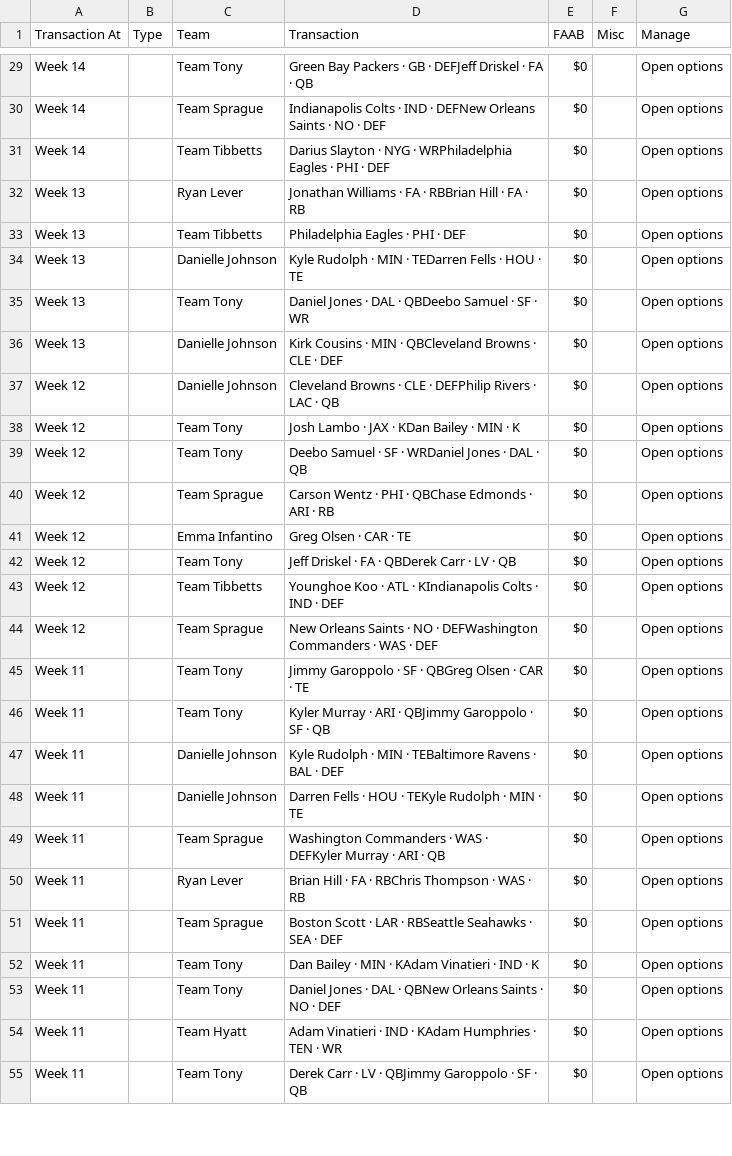
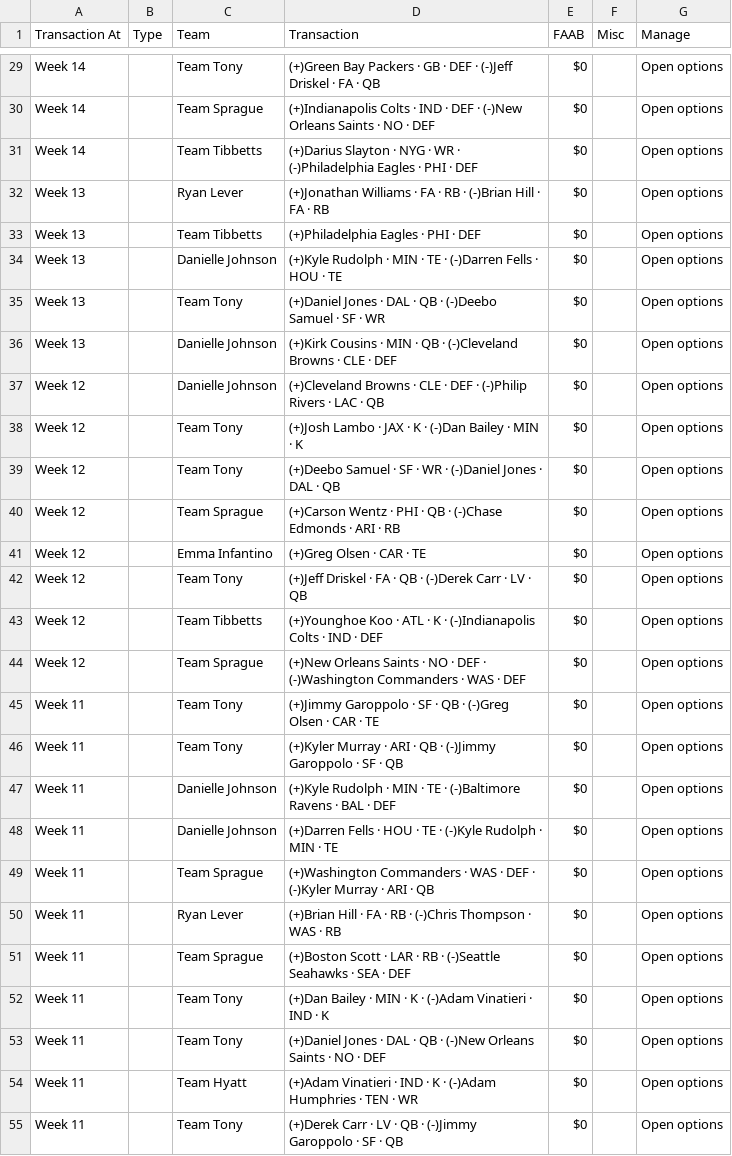
Before and after one commit to colbysprague/league-history, a CSV file: csv/2019/transactons.csv, drawn as a sheet; only a part is shown, gaps mark what is left out; the diff covers the shown part only; the diff names each change by its address in the sheet, - before the commit and + after, or states it on an @@ line.

Commit message:
add parsing logic for +/- in transactions

```diff
--- a/csv/2019/transactons.csv
+++ b/csv/2019/transactons.csv
-D29 (Transaction): Green Bay Packers · GB · DEFJeff Driskel ·…
+D29 (Transaction): (+)Green Bay Packers · GB · DEF · (-)Jeff Driskel ·…
-D30 (Transaction): Indianapolis Colts · IND · DEFNew Orleans Saints…
+D30 (Transaction): (+)Indianapolis Colts · IND · DEF · (-)New Orleans Saints…
-D31 (Transaction): Darius Slayton · NYG · WRPhiladelphia Eagles ·…
+D31 (Transaction): (+)Darius Slayton · NYG · WR · (-)Philadelphia Eagles ·…
-D32 (Transaction): Jonathan Williams · FA · RBBrian Hill ·…
+D32 (Transaction): (+)Jonathan Williams · FA · RB · (-)Brian Hill ·…
-D33 (Transaction): Philadelphia Eagles · PHI · DEF
+D33 (Transaction): (+)Philadelphia Eagles · PHI · DEF
-D34 (Transaction): Kyle Rudolph · MIN · TEDarren Fells ·…
+D34 (Transaction): (+)Kyle Rudolph · MIN · TE · (-)Darren Fells ·…
-D35 (Transaction): Daniel Jones · DAL · QBDeebo Samuel ·…
+D35 (Transaction): (+)Daniel Jones · DAL · QB · (-)Deebo Samuel ·…
-D36 (Transaction): Kirk Cousins · MIN · QBCleveland Browns ·…
+D36 (Transaction): (+)Kirk Cousins · MIN · QB · (-)Cleveland Browns ·…
-D37 (Transaction): Cleveland Browns · CLE · DEFPhilip Rivers ·…
+D37 (Transaction): (+)Cleveland Browns · CLE · DEF · (-)Philip Rivers ·…
-D38 (Transaction): Josh Lambo · JAX · KDan Bailey · MIN · K
+D38 (Transaction): (+)Josh Lambo · JAX · K · (-)Dan Bailey · MIN · K
-D39 (Transaction): Deebo Samuel · SF · WRDaniel Jones ·…
+D39 (Transaction): (+)Deebo Samuel · SF · WR · (-)Daniel Jones ·…
-D40 (Transaction): Carson Wentz · PHI · QBChase Edmonds ·…
+D40 (Transaction): (+)Carson Wentz · PHI · QB · (-)Chase Edmonds ·…
-D41 (Transaction): Greg Olsen · CAR · TE
+D41 (Transaction): (+)Greg Olsen · CAR · TE
-D42 (Transaction): Jeff Driskel · FA · QBDerek Carr ·…
+D42 (Transaction): (+)Jeff Driskel · FA · QB · (-)Derek Carr ·…
-D43 (Transaction): Younghoe Koo · ATL · KIndianapolis Colts ·…
+D43 (Transaction): (+)Younghoe Koo · ATL · K · (-)Indianapolis Colts ·…
-D44 (Transaction): New Orleans Saints · NO · DEFWashington Commanders ·…
+D44 (Transaction): (+)New Orleans Saints · NO · DEF · (-)Washington Commanders ·…
-D45 (Transaction): Jimmy Garoppolo · SF · QBGreg Olsen ·…
+D45 (Transaction): (+)Jimmy Garoppolo · SF · QB · (-)Greg Olsen ·…
-D46 (Transaction): Kyler Murray · ARI · QBJimmy Garoppolo ·…
+D46 (Transaction): (+)Kyler Murray · ARI · QB · (-)Jimmy Garoppolo ·…
-D47 (Transaction): Kyle Rudolph · MIN · TEBaltimore Ravens ·…
+D47 (Transaction): (+)Kyle Rudolph · MIN · TE · (-)Baltimore Ravens ·…
-D48 (Transaction): Darren Fells · HOU · TEKyle Rudolph ·…
+D48 (Transaction): (+)Darren Fells · HOU · TE · (-)Kyle Rudolph ·…
-D49 (Transaction): Washington Commanders · WAS · DEFKyler Murray ·…
+D49 (Transaction): (+)Washington Commanders · WAS · DEF · (-)Kyler Murray ·…
-D50 (Transaction): Brian Hill · FA · RBChris Thompson ·…
+D50 (Transaction): (+)Brian Hill · FA · RB · (-)Chris Thompson ·…
-D51 (Transaction): Boston Scott · LAR · RBSeattle Seahawks ·…
+D51 (Transaction): (+)Boston Scott · LAR · RB · (-)Seattle Seahawks ·…
-D52 (Transaction): Dan Bailey · MIN · KAdam Vinatieri ·…
+D52 (Transaction): (+)Dan Bailey · MIN · K · (-)Adam Vinatieri ·…
-D53 (Transaction): Daniel Jones · DAL · QBNew Orleans Saints…
+D53 (Transaction): (+)Daniel Jones · DAL · QB · (-)New Orleans Saints…
-D54 (Transaction): Adam Vinatieri · IND · KAdam Humphries ·…
+D54 (Transaction): (+)Adam Vinatieri · IND · K · (-)Adam Humphries ·…
-D55 (Transaction): Derek Carr · LV · QBJimmy Garoppolo ·…
+D55 (Transaction): (+)Derek Carr · LV · QB · (-)Jimmy Garoppolo ·…
```
Also changed, not shown: 127 edited cells elsewhere in this file, 2 other files.
